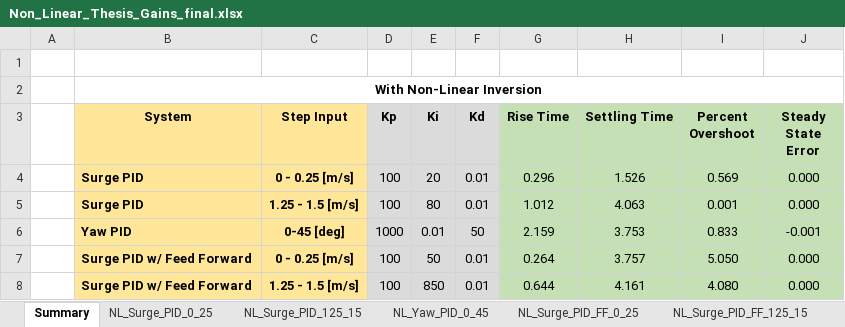
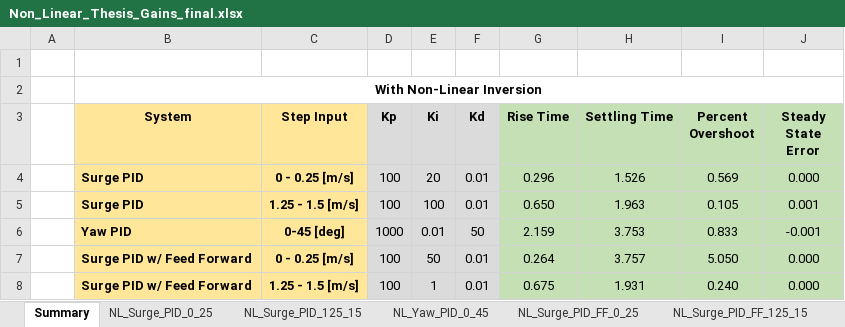
Before and after one commit to bsb808/andy_thesis_code, an Excel workbook: Non_Linear_Thesis_Gains_final.xlsx, sheet Summary, drawn as a sheet; values as stored, in another font and other column widths than the file's, no borders; removed rows and columns are numbered as before the commit, all else as after; the diff names each change by its address in the sheet, - before the commit and + after, or states it on an @@ line.

Commit message:
Update 12JAN_Plots for Linear and Non Linear Inversion

```diff
--- a/Non_Linear_Thesis_Gains_final.xlsx (sheet Summary)
+++ b/Non_Linear_Thesis_Gains_final.xlsx (sheet Summary)
-row 5:  | Surge PID | 1.25 - 1.5 [m/s] | 100 | 80 | 0.01 | 1.012 | 4.063 | 0.001 | 0.000
+row 5:  | Surge PID | 1.25 - 1.5 [m/s] | 100 | 100 | 0.01 | 0.650 | 1.963 | 0.105 | 0.001
-E8 (Ki): 850
+E8 (Ki): 1
-G8 (Rise Time): 0.644
+G8 (Rise Time): 0.675
-H8 (Settling Time): 4.161
+H8 (Settling Time): 1.931
-I8 (Percent Overshoot): 4.080
+I8 (Percent Overshoot): 0.240
```
Also changed, not shown: formulas that keep their value, 32 other files.
